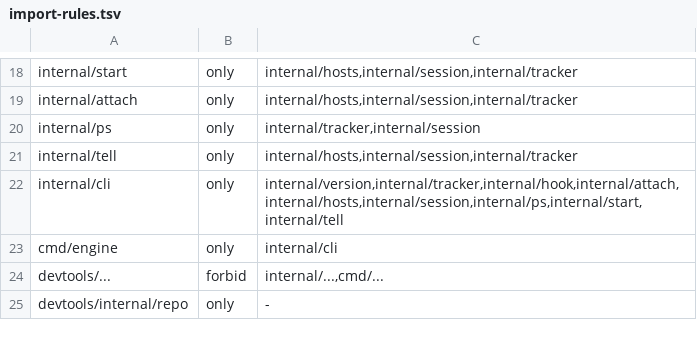
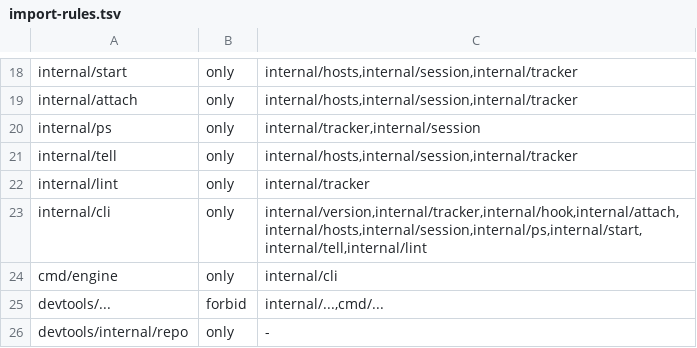
Before and after one commit to dinoderek/engine, a TSV file: scripts/import-rules.tsv, drawn as a sheet; only a part is shown, gaps mark what is left out.

```diff
--- a/scripts/import-rules.tsv
+++ b/scripts/import-rules.tsv
@@ -21,3 +21,4 @@ internal/ps	only	internal/tracker,internal/session
 internal/tell	only	internal/hosts,internal/session,internal/tracker
-internal/cli	only	internal/version,internal/tracker,internal/hook,internal/attach,internal/hosts,internal/session,internal/ps,internal/start,internal/tell
+internal/lint	only	internal/tracker
+internal/cli	only	internal/version,internal/tracker,internal/hook,internal/attach,internal/hosts,internal/session,internal/ps,internal/start,internal/tell,internal/lint
 cmd/engine	only	internal/cli
```
Also changed, not shown: 14 other files.
